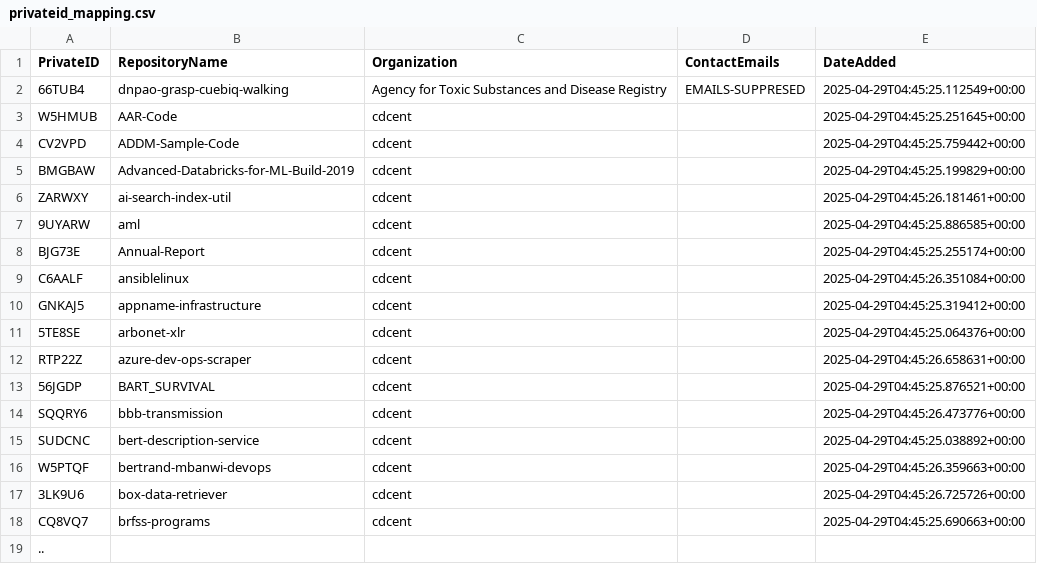
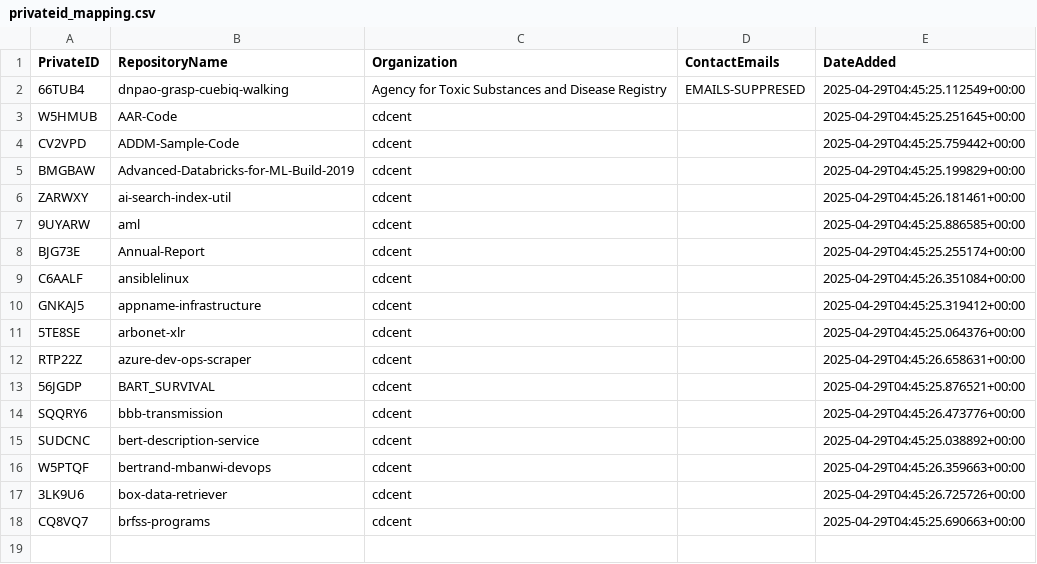
Before and after one commit to OCIO-ricky/ShareITAct_RepoScanning, a CSV file: output/privateid_mapping.csv, drawn as a sheet; the diff names each change by its address in the sheet, - before the commit and + after, or states it on an @@ line.

Commit message:
Update privateid_mapping.csv

```diff
--- a/output/privateid_mapping.csv
+++ b/output/privateid_mapping.csv
-row 19: ..
```
